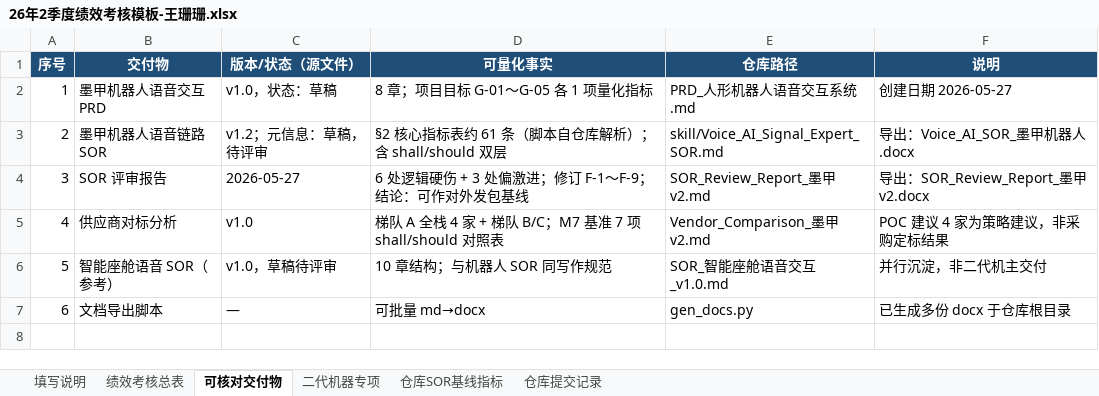
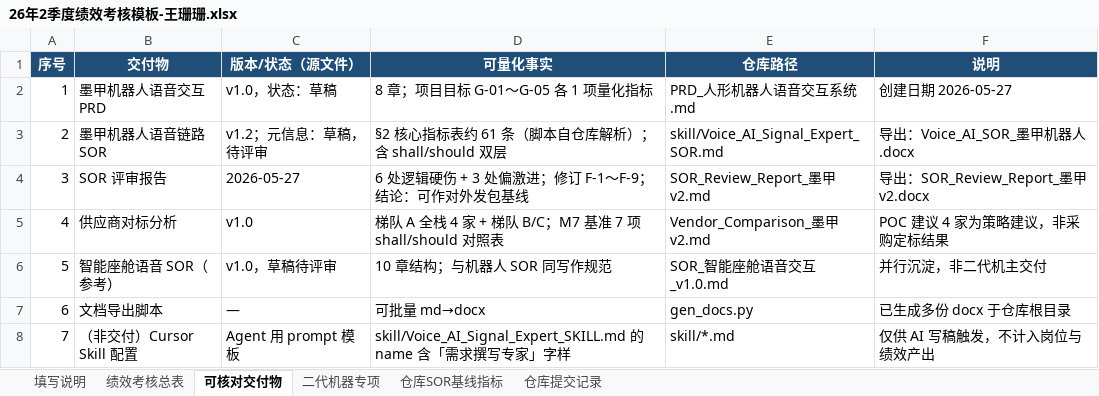
Before and after one commit to misswang122727-gif/medical-ai-skill-collection, an Excel workbook: 26年2季度绩效考核模板-王珊珊.xlsx, sheet 可核对交付物, drawn as a sheet; values as stored, in another font and other column widths than the file's, no borders; the diff names each change by its address in the sheet, - before the commit and + after, or states it on an @@ line.

```diff
--- a/26年2季度绩效考核模板-王珊珊.xlsx (sheet 可核对交付物)
+++ b/26年2季度绩效考核模板-王珊珊.xlsx (sheet 可核对交付物)
+row 8: 7 | （非交付）Cursor Skill 配置 | Agent 用 prompt 模板 | skill/Voice_AI_Signal_Expert_SKILL.md 的 name 含「需求撰写专家」字样 | skill/*.md | 仅供 AI 写稿触发，不计入岗位与绩效产出
```
Also changed, not shown: sheet 绩效考核总表, sheet 仓库提交记录, sheet 填写说明, Q2-2026-performance-review-wang-shanshan.xlsx, 1 other file.
